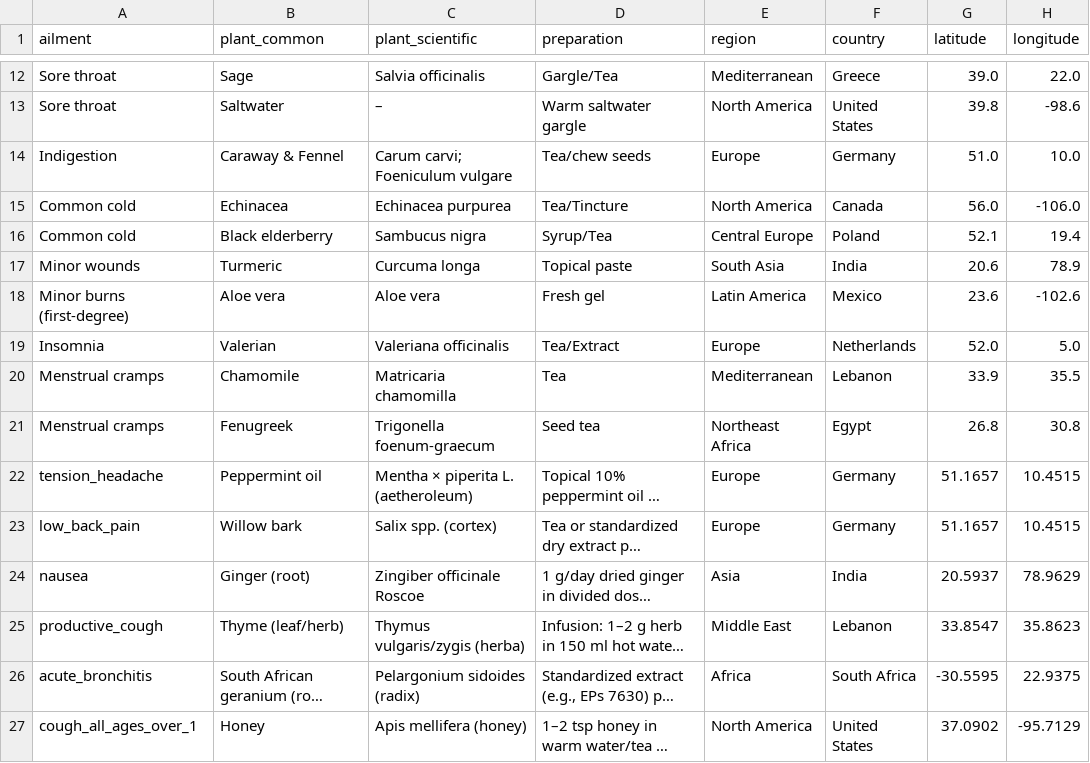
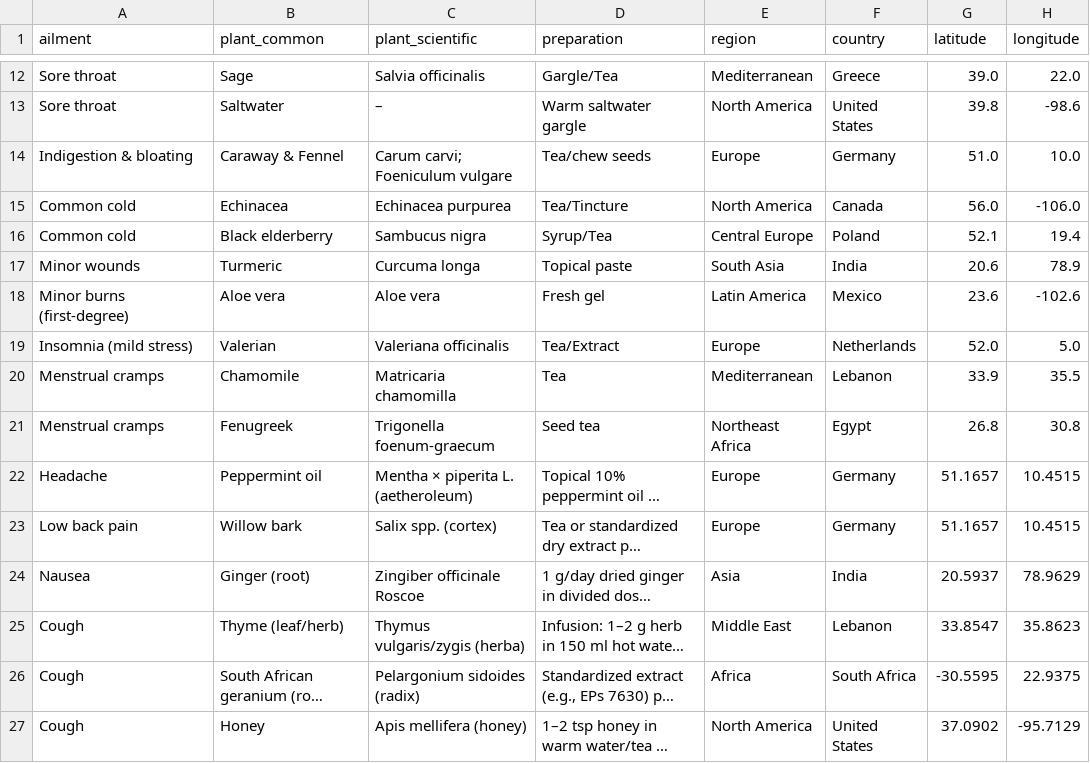
Before and after one commit to roubakiprianos/remedyatlas, a CSV file: data/remedies.csv, drawn as a sheet; only a part is shown, gaps mark what is left out; long unchanged cells end in …; the diff covers the shown part only; the diff names each change by its address in the sheet, - before the commit and + after, or states it on an @@ line.

Commit message:
Update remedies with new entries and corrections

```diff
--- a/data/remedies.csv
+++ b/data/remedies.csv
-A14 (ailment): Indigestion
+A14 (ailment): Indigestion & bloating
-A19 (ailment): Insomnia
+A19 (ailment): Insomnia (mild stress)
-A22 (ailment): tension_headache
+A22 (ailment): Headache
-A23 (ailment): low_back_pain
+A23 (ailment): Low back pain
-A24 (ailment): nausea
+A24 (ailment): Nausea
-A25 (ailment): productive_cough
+A25 (ailment): Cough
-A26 (ailment): acute_bronchitis
+A26 (ailment): Cough
-A27 (ailment): cough_all_ages_over_1
+A27 (ailment): Cough
```
Also changed, not shown: 38 edited cells elsewhere in this file.
